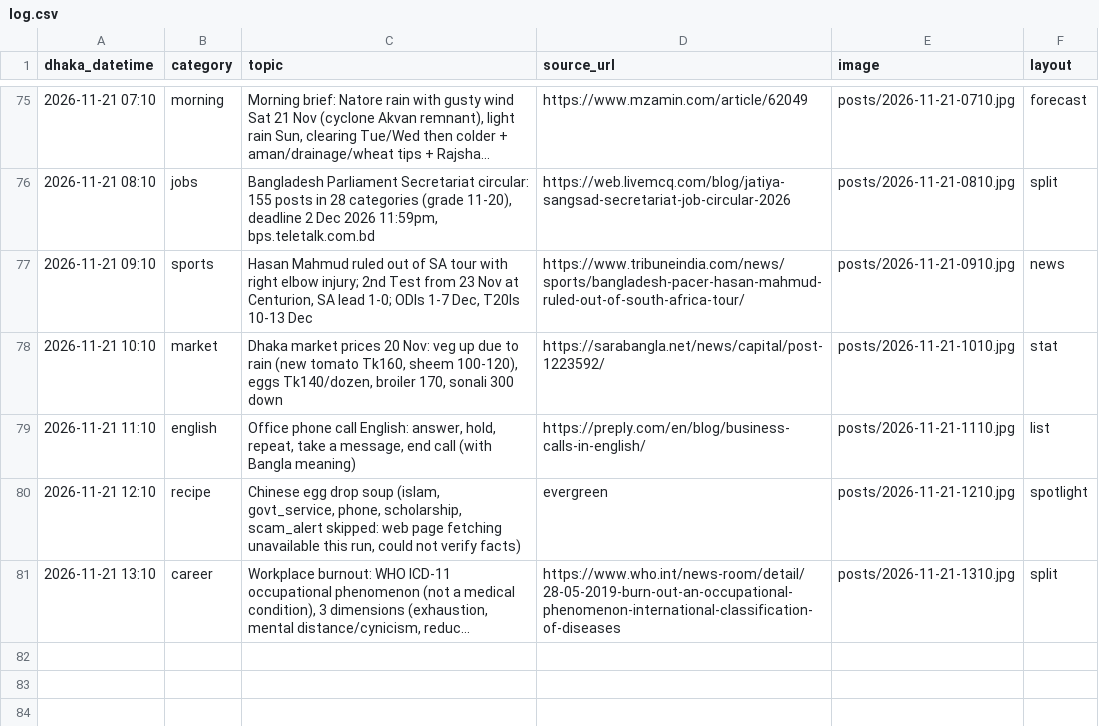
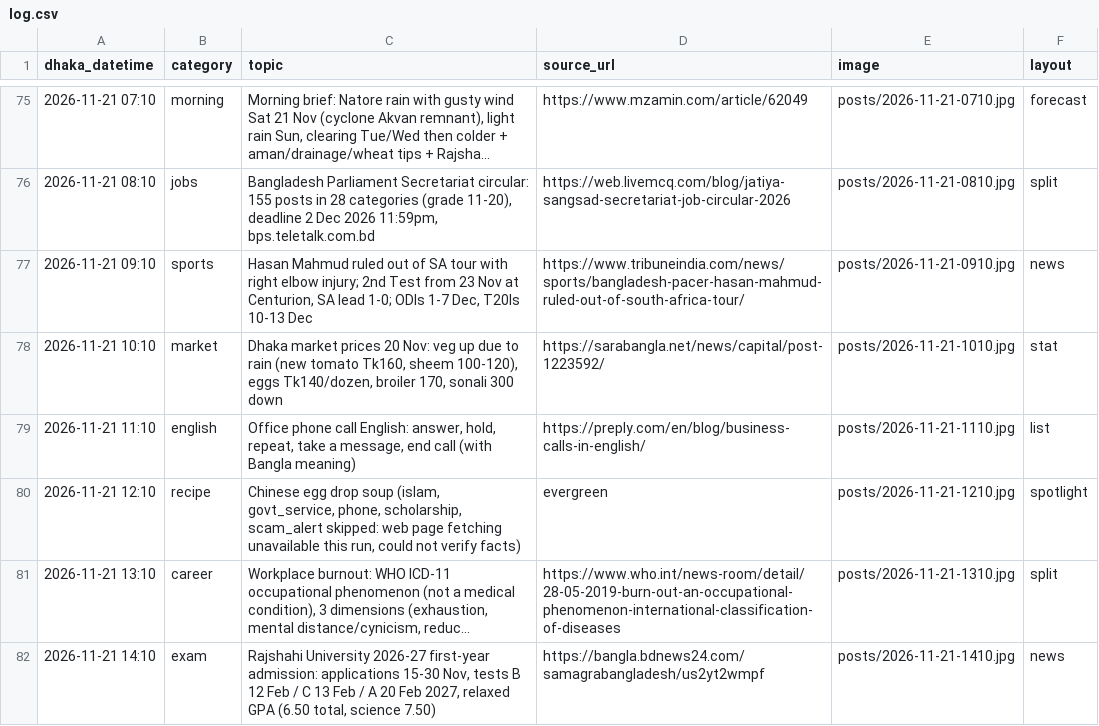
Before and after one commit to Rajibnt/codexnatore, a CSV file: posts/log.csv, drawn as a sheet; only a part is shown, gaps mark what is left out; long unchanged cells end in …; the diff names each change by its address in the sheet, - before the commit and + after, or states it on an @@ line.

```diff
--- a/posts/log.csv
+++ b/posts/log.csv
+row 82: 2026-11-21 14:10 | exam | Rajshahi University 2026-27 first-year admission: applications 15-30 Nov, tests B 12 Feb / C 13 Feb / A 20 Feb 2027, relaxed GPA (6.50 total, science 7.50) | https://bangla.bdnews24.com/samagrabangladesh/us2yt2wmpf | posts/2026-11-21-1410.jpg | news
```
